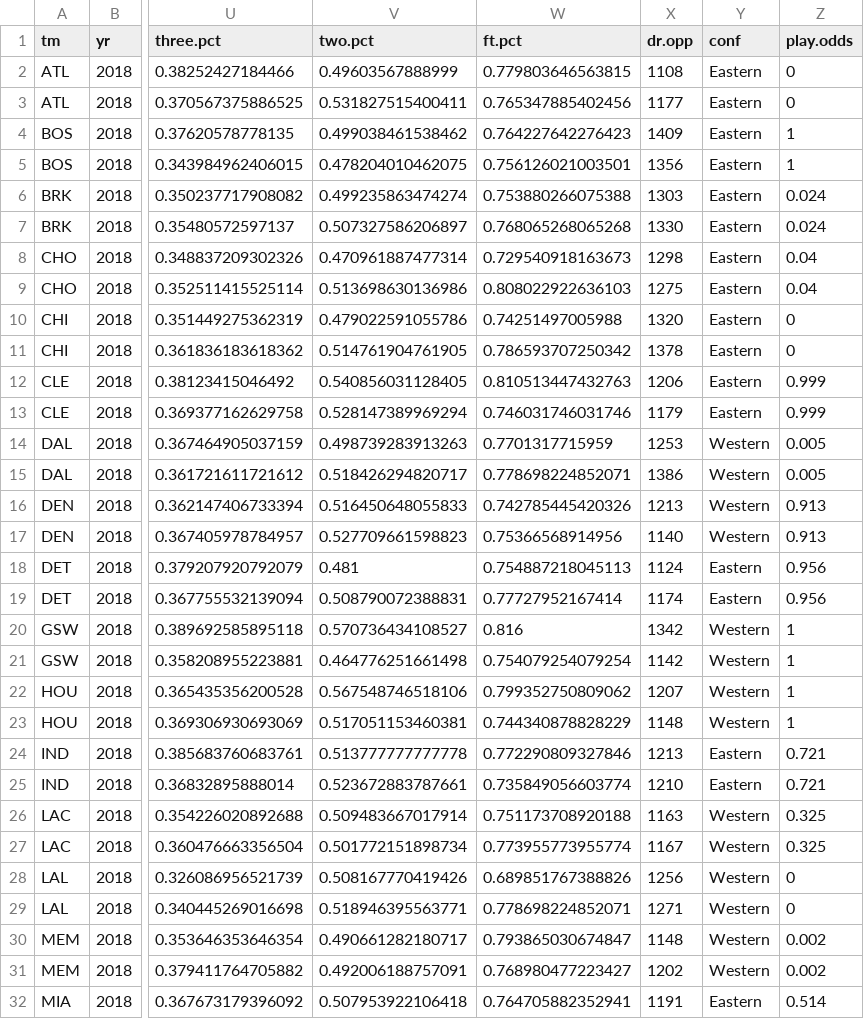
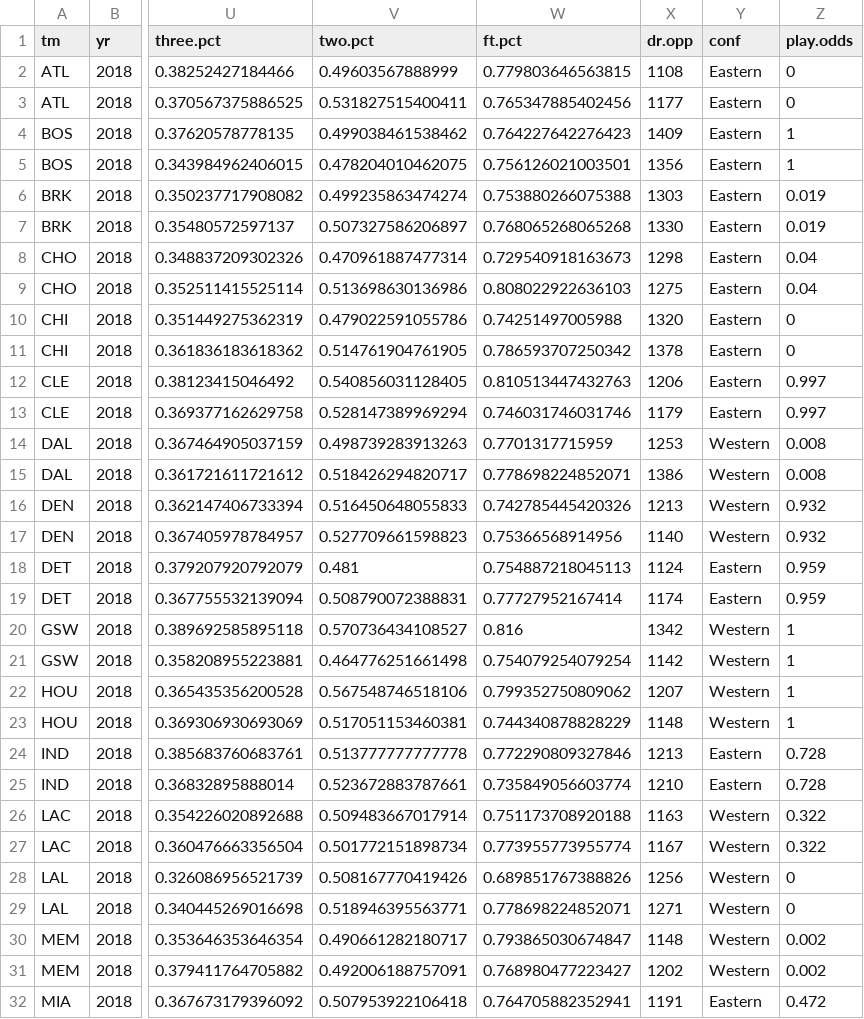
Before and after one commit to tvbassine/four.factors.data, a CSV file: factors.12.24.csv, drawn as a sheet; only a part is shown, gaps mark what is left out; the diff covers the shown part only; the diff names each change by its address in the sheet, - before the commit and + after, or states it on an @@ line.

```diff
--- a/factors.12.24.csv
+++ b/factors.12.24.csv
-Z6:Z7 (play.odds): 0.024
+Z6:Z7 (play.odds): 0.019
-Z12:Z13 (play.odds): 0.999
+Z12:Z13 (play.odds): 0.997
-Z14:Z15 (play.odds): 0.005
+Z14:Z15 (play.odds): 0.008
-Z16:Z17 (play.odds): 0.913
+Z16:Z17 (play.odds): 0.932
-Z18:Z19 (play.odds): 0.956
+Z18:Z19 (play.odds): 0.959
-Z24:Z25 (play.odds): 0.721
+Z24:Z25 (play.odds): 0.728
-Z26:Z27 (play.odds): 0.325
+Z26:Z27 (play.odds): 0.322
-Z32 (play.odds): 0.514
+Z32 (play.odds): 0.472
```
Also changed, not shown: 19 edited cells elsewhere in this file, 1 other file.
